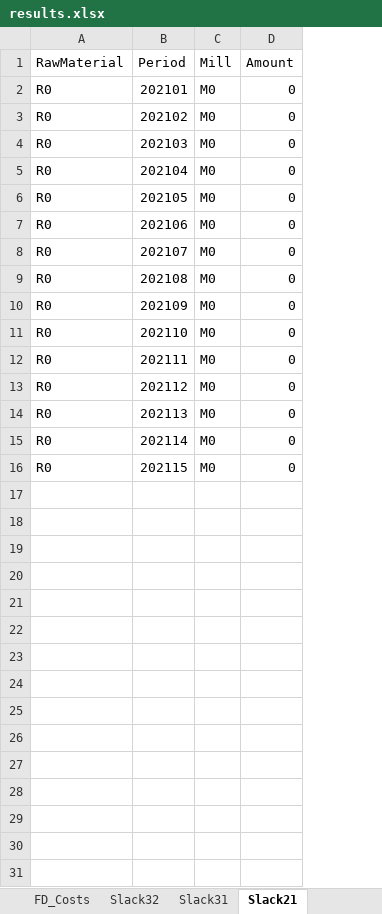
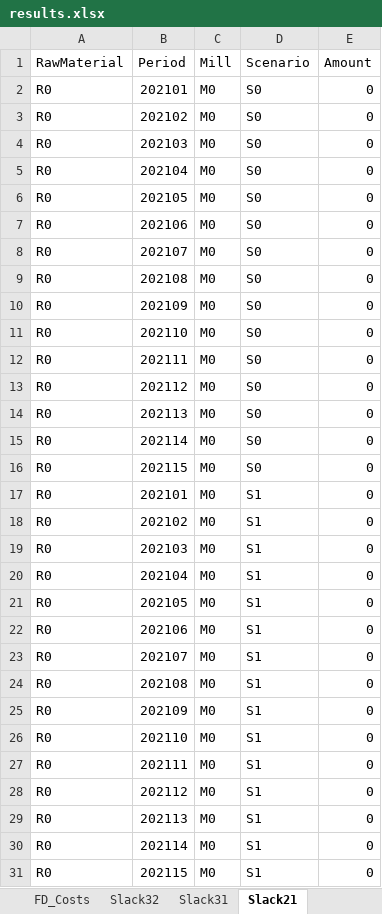
Before and after one commit to th28/thesis, an Excel workbook: results.xlsx, sheet Slack21, drawn as a sheet; values as stored, in another font and other column widths than the file's, no borders; the diff names each change by its address in the sheet, - before the commit and + after, or states it on an @@ line.

```diff
--- a/results.xlsx (sheet Slack21)
+++ b/results.xlsx (sheet Slack21)
+column D (Scenario), rows 2-16: all S0
+row 17: R0 | 202101 | M0 | S1 | 0
+row 18: R0 | 202102 | M0 | S1 | 0
+row 19: R0 | 202103 | M0 | S1 | 0
+row 20: R0 | 202104 | M0 | S1 | 0
+row 21: R0 | 202105 | M0 | S1 | 0
+row 22: R0 | 202106 | M0 | S1 | 0
+row 23: R0 | 202107 | M0 | S1 | 0
+row 24: R0 | 202108 | M0 | S1 | 0
+row 25: R0 | 202109 | M0 | S1 | 0
+row 26: R0 | 202110 | M0 | S1 | 0
+row 27: R0 | 202111 | M0 | S1 | 0
+row 28: R0 | 202112 | M0 | S1 | 0
+row 29: R0 | 202113 | M0 | S1 | 0
+row 30: R0 | 202114 | M0 | S1 | 0
+row 31: R0 | 202115 | M0 | S1 | 0
```
Also changed, not shown: sheet RawMaterialContract, sheet Inventory, sheet FD_Costs, sheet Production, sheet Slack32, sheet Slack31, 4 more sheets, 1 other file.
